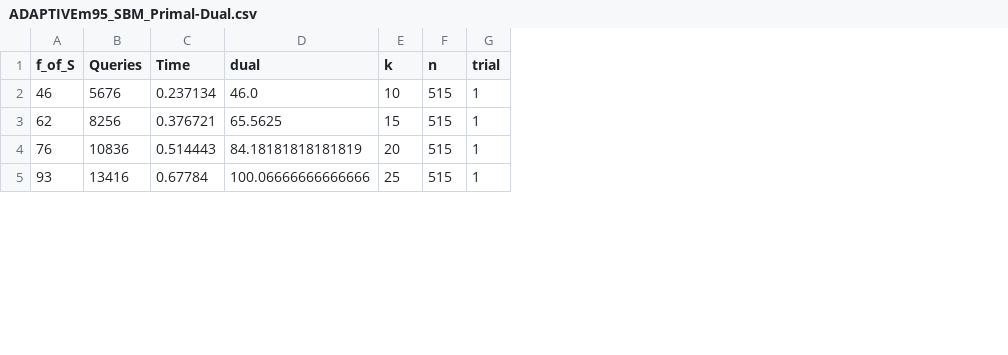
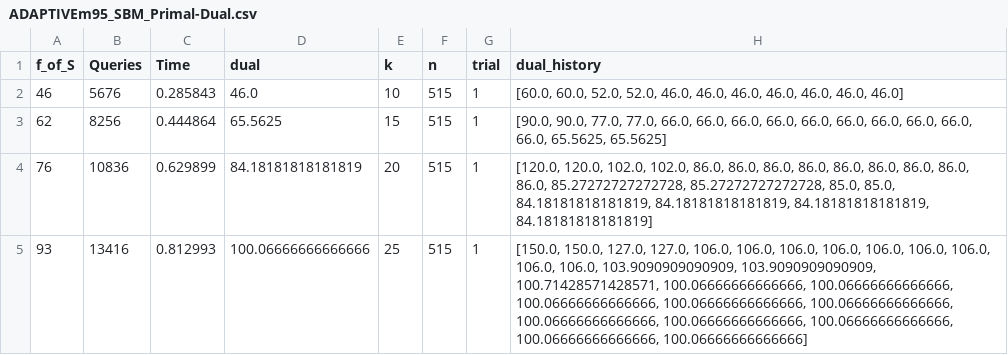
Before and after one commit to LucCote/MSM-Primal-Dual, a CSV file: experiment_results_output_data/ADAPTIVEm95_SBM_Primal-Dual.csv, drawn as a sheet; only a part is shown; the diff covers the shown part only; the diff names each change by its address in the sheet, - before the commit and + after, or states it on an @@ line.

```diff
--- a/experiment_results_output_data/ADAPTIVEm95_SBM_Primal-Dual.csv
+++ b/experiment_results_output_data/ADAPTIVEm95_SBM_Primal-Dual.csv
+column H (dual_history), rows 2-5: [60.0, 60.0, 52.0, 52.0, 46.0, 46.0, 46.0, 46.0, 46.0, 46.0, 46.0] | [90.0, 90.0, 77.0, 77.0, 66.0, 66.0, 66.0, 66.0, 66.0, 66.0, 66.0, 66.0, 66.0, 66.0, 65.5625, 65.5625] | [120.0, 120.0, 102.0, 102.0, 86.0, 86.0, 86.0, 86.0, 86.0, 86.0, 86.0, 86.0, 86.0, 85.27272727272728, 85.27272727272728, 85.0, 85.0, 84.18181818181819, 84.18181818181819, 84.18181818181819, 84.18181818181819] | [150.0, 150.0, 127.0, 127.0, 106.0, 106.0, 106.0, 106.0, 106.0, 106.0, 106.0, 106.0, 106.0, 103.9090909090909, 103.9090909090909, 100.71428571428571, 100.06666666666666, 100.06666666666666, 100.06666666666666, 100.06666666666666, 100.06666666666666, 100.06666666666666, 100.06666666666666, 100.06666666666666, 100.06666666666666, 100.06666666666666]
-C2 (Time): 0.237134
+C2 (Time): 0.285843
-C3 (Time): 0.376721
+C3 (Time): 0.444864
-C4 (Time): 0.514443
+C4 (Time): 0.629899
-C5 (Time): 0.67784
+C5 (Time): 0.812993
```
Also changed, not shown: 3 edited cells elsewhere in this file, experiment_results_output_data/ADAPTIVEm95_BA_Primal-Dual.csv, experiment_results_output_data/ADAPTIVEm95_ER_Primal-Dual.csv, 18 other files.
